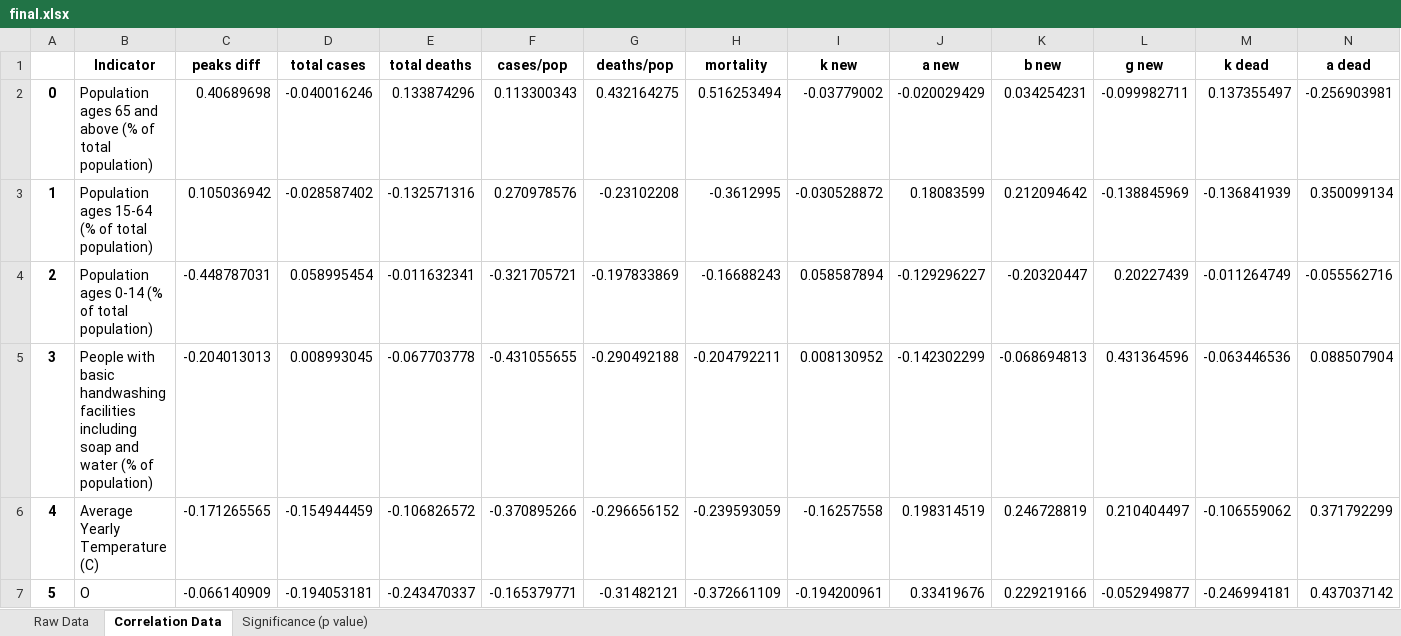
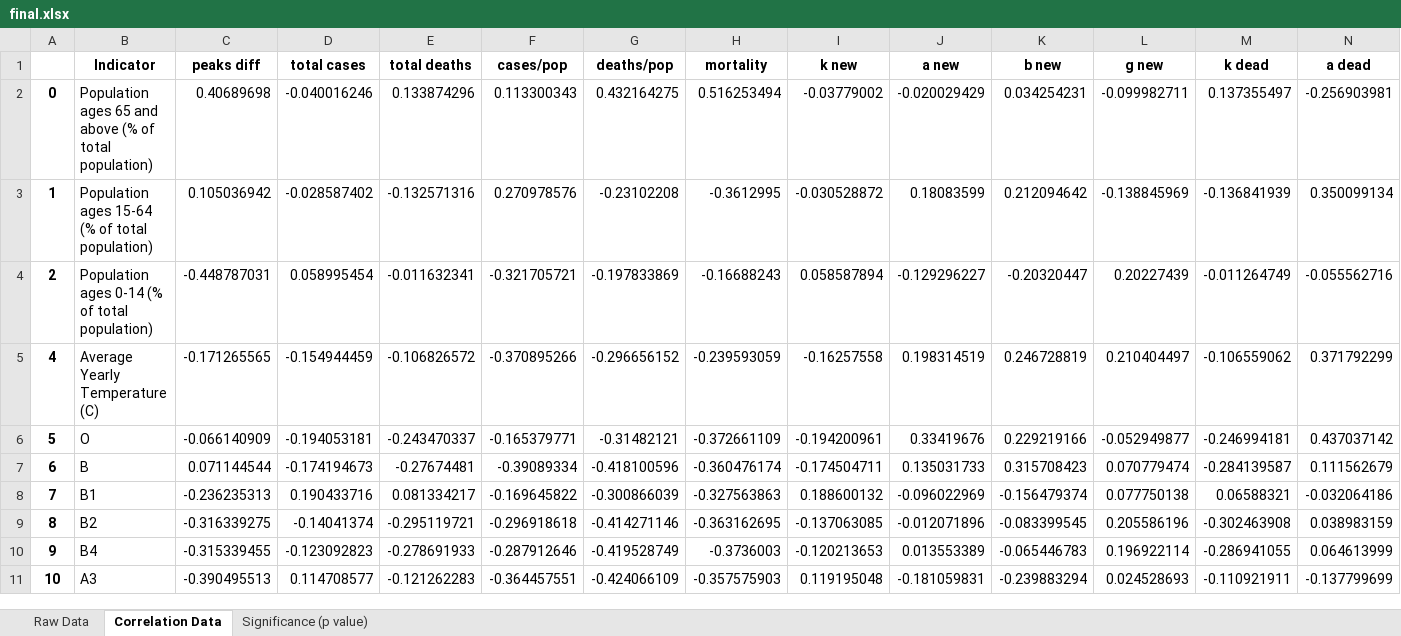
Before and after one commit to shreshthtuli/covid-19-prediction, an Excel workbook: results/final.xlsx, sheet Correlation Data, drawn as a sheet; only a part is shown; the shorter side is filled out with more unchanged rows; values as stored, in another font and other column widths than the file's, no borders; rows hold the shown columns only; the diff names each change by its address in the sheet, - before the commit and + after, or states it on an @@ line.

```diff
--- a/results/final.xlsx (sheet Correlation Data)
+++ b/results/final.xlsx (sheet Correlation Data)
-row 5: 3 | People with basic handwashing facilities including soap and water (% of population) | -0.204013013 | 0.008993045 | -0.067703778 | -0.431055655 | -0.290492188 | -0.204792211 | 0.008130952 | -0.142302299 | -0.068694813 | 0.431364596 | -0.063446536 | 0.088507904
```
Also changed, not shown: results/prelimDead2.xlsx.
